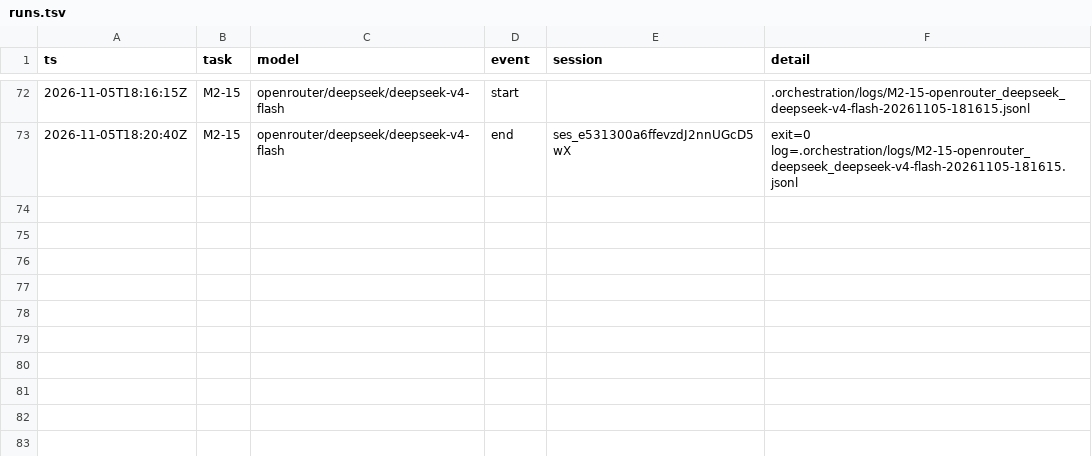
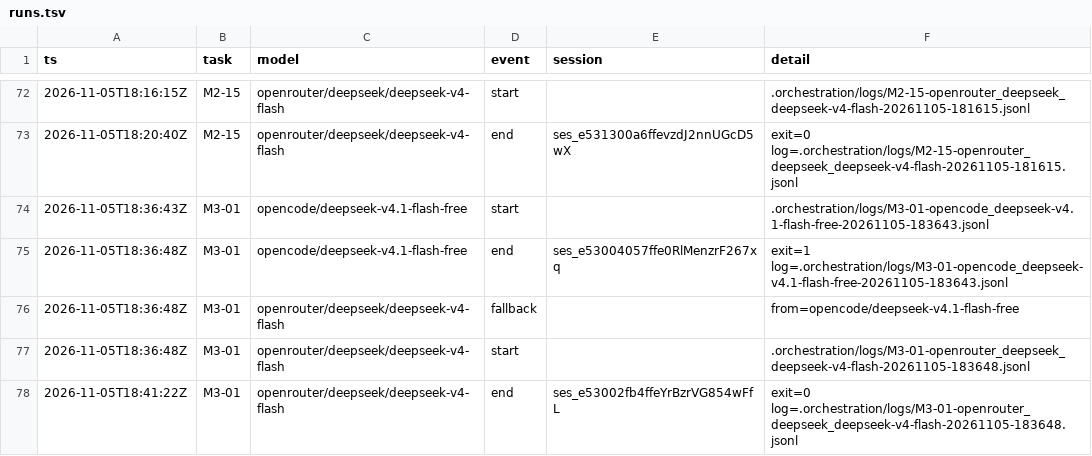
Before and after one commit to sillygoose-armando/Deepr, a TSV file: docs/cross-platform/orchestration/runs.tsv, drawn as a sheet; only a part is shown, gaps mark what is left out; the diff names each change by its address in the sheet, - before the commit and + after, or states it on an @@ line.

```diff
--- a/docs/cross-platform/orchestration/runs.tsv
+++ b/docs/cross-platform/orchestration/runs.tsv
+row 74: 2026-11-05T18:36:43Z | M3-01 | opencode/deepseek-v4.1-flash-free | start |  | .orchestration/logs/M3-01-opencode_deepseek-v4.1-flash-free-20261105-183643.jsonl
+row 75: 2026-11-05T18:36:48Z | M3-01 | opencode/deepseek-v4.1-flash-free | end | ses_e53004057ffe0RlMenzrF267xq | exit=1 log=.orchestration/logs/M3-01-opencode_deepseek-v4.1-flash-free-20261105-183643.jsonl
+row 76: 2026-11-05T18:36:48Z | M3-01 | openrouter/deepseek/deepseek-v4-flash | fallback |  | from=opencode/deepseek-v4.1-flash-free
+row 77: 2026-11-05T18:36:48Z | M3-01 | openrouter/deepseek/deepseek-v4-flash | start |  | .orchestration/logs/M3-01-openrouter_deepseek_deepseek-v4-flash-20261105-183648.jsonl
+row 78: 2026-11-05T18:41:22Z | M3-01 | openrouter/deepseek/deepseek-v4-flash | end | ses_e53002fb4ffeYrBzrVG854wFfL | exit=0 log=.orchestration/logs/M3-01-openrouter_deepseek_deepseek-v4-flash-20261105-183648.jsonl
```
Also changed, not shown: 7 other files.
